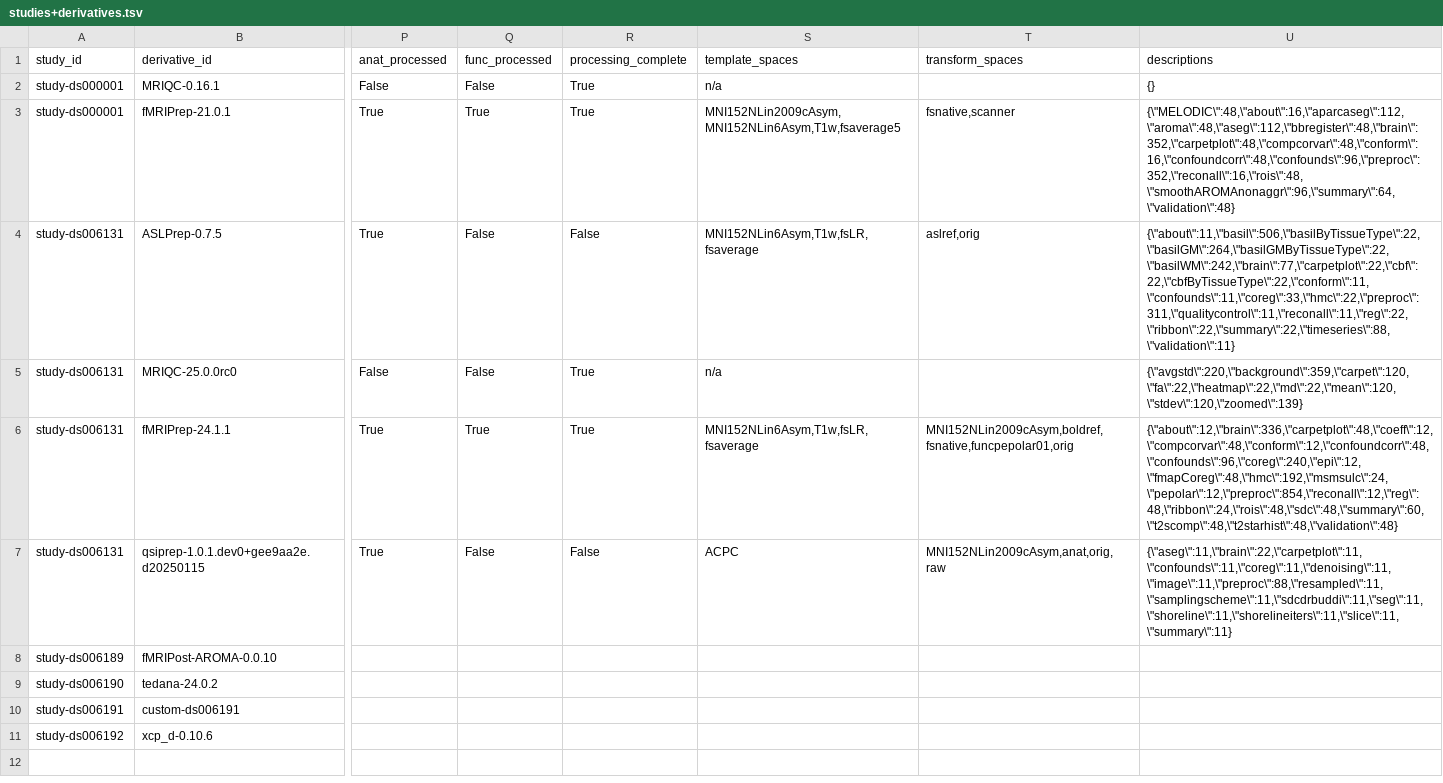
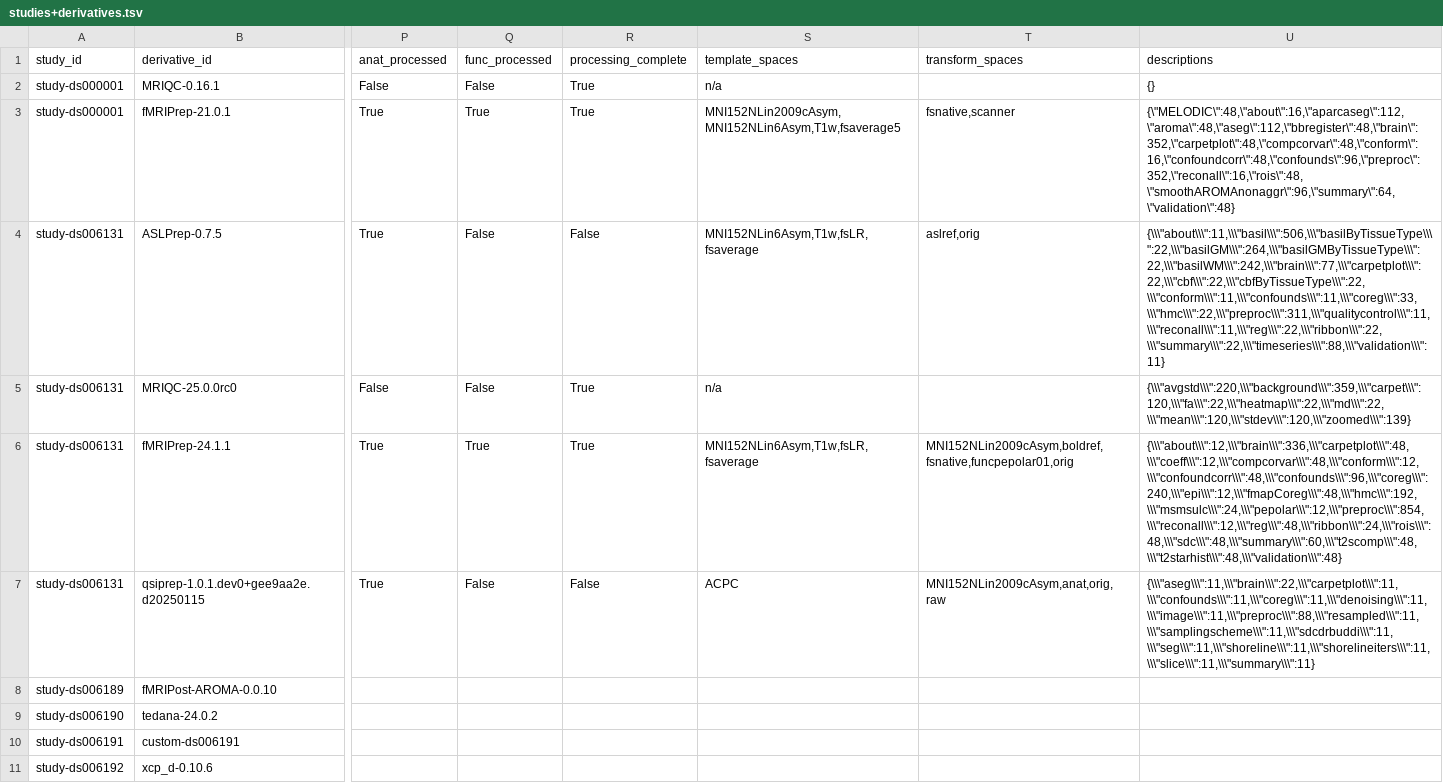
Before and after one commit to OpenNeuroStudies/OpenNeuroStudies, a TSV file: studies+derivatives.tsv, drawn as a sheet; only a part is shown, gaps mark what is left out; the diff names each change by its address in the sheet, - before the commit and + after, or states it on an @@ line.

Commit message:
Generate metadata files
Statistics:
  studies: 1
  dataset_descriptions: 1

```diff
--- a/studies+derivatives.tsv
+++ b/studies+derivatives.tsv
-U4 (descriptions): {\"about\":11,\"basil\":506,\"basilByTissueType\":22,\"basilGM\":264,\"basilGMByTissueType\":22,\"basilWM\":242,\"brain\":77,\"carpetplot\":22,\"cbf\":22,\"cbfByTissueType\":22,\"conform\":11,\"confounds\":11,\"coreg\":33,\"hmc\":22,\"preproc\":311,\"qualitycontrol\":11,\"reconall\":11,\"reg\":22,\"ribbon\":22,\"summary\":22,\"timeseries\":88,\"validation\":11}
+U4 (descriptions): {\\\"about\\\":11,\\\"basil\\\":506,\\\"basilByTissueType\\\":22,\\\"basilGM\\\":264,\\\"basilGMByTissueType\\\":22,\\\"basilWM\\\":242,\\\"brain\\\":77,\\\"carpetplot\\\":22,\\\"cbf\\\":22,\\\"cbfByTissueType\\\":22,\\\"conform\\\":11,\\\"confounds\\\":11,\\\"coreg\\\":33,\\\"hmc\\\":22,\\\"preproc\\\":311,\\\"qualitycontrol\\\":11,\\\"reconall\\\":11,\\\"reg\\\":22,\\\"ribbon\\\":22,\\\"summary\\\":22,\\\"timeseries\\\":88,\\\"validation\\\":11}
-U5 (descriptions): {\"avgstd\":220,\"background\":359,\"carpet\":120,\"fa\":22,\"heatmap\":22,\"md\":22,\"mean\":120,\"stdev\":120,\"zoomed\":139}
+U5 (descriptions): {\\\"avgstd\\\":220,\\\"background\\\":359,\\\"carpet\\\":120,\\\"fa\\\":22,\\\"heatmap\\\":22,\\\"md\\\":22,\\\"mean\\\":120,\\\"stdev\\\":120,\\\"zoomed\\\":139}
-U6 (descriptions): {\"about\":12,\"brain\":336,\"carpetplot\":48,\"coeff\":12,\"compcorvar\":48,\"conform\":12,\"confoundcorr\":48,\"confounds\":96,\"coreg\":240,\"epi\":12,\"fmapCoreg\":48,\"hmc\":192,\"msmsulc\":24,\"pepolar\":12,\"preproc\":854,\"reconall\":12,\"reg\":48,\"ribbon\":24,\"rois\":48,\"sdc\":48,\"summary\":60,\"t2scomp\":48,\"t2starhist\":48,\"validation\":48}
+U6 (descriptions): {\\\"about\\\":12,\\\"brain\\\":336,\\\"carpetplot\\\":48,\\\"coeff\\\":12,\\\"compcorvar\\\":48,\\\"conform\\\":12,\\\"confoundcorr\\\":48,\\\"confounds\\\":96,\\\"coreg\\\":240,\\\"epi\\\":12,\\\"fmapCoreg\\\":48,\\\"hmc\\\":192,\\\"msmsulc\\\":24,\\\"pepolar\\\":12,\\\"preproc\\\":854,\\\"reconall\\\":12,\\\"reg\\\":48,\\\"ribbon\\\":24,\\\"rois\\\":48,\\\"sdc\\\":48,\\\"summary\\\":60,\\\"t2scomp\\\":48,\\\"t2starhist\\\":48,\\\"validation\\\":48}
-U7 (descriptions): {\"aseg\":11,\"brain\":22,\"carpetplot\":11,\"confounds\":11,\"coreg\":11,\"denoising\":11,\"image\":11,\"preproc\":88,\"resampled\":11,\"samplingscheme\":11,\"sdcdrbuddi\":11,\"seg\":11,\"shoreline\":11,\"shorelineiters\":11,\"slice\":11,\"summary\":11}
+U7 (descriptions): {\\\"aseg\\\":11,\\\"brain\\\":22,\\\"carpetplot\\\":11,\\\"confounds\\\":11,\\\"coreg\\\":11,\\\"denoising\\\":11,\\\"image\\\":11,\\\"preproc\\\":88,\\\"resampled\\\":11,\\\"samplingscheme\\\":11,\\\"sdcdrbuddi\\\":11,\\\"seg\\\":11,\\\"shoreline\\\":11,\\\"shorelineiters\\\":11,\\\"slice\\\":11,\\\"summary\\\":11}
```
Also changed, not shown: 1 other file.
